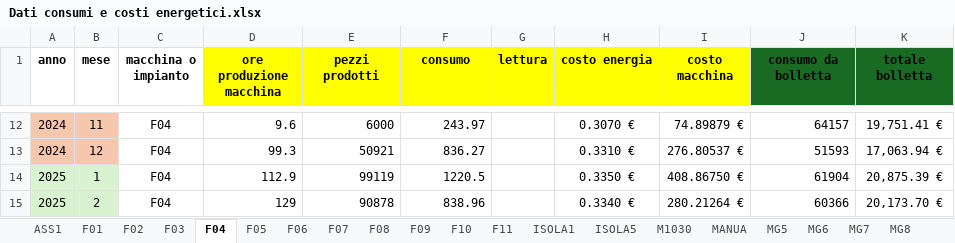
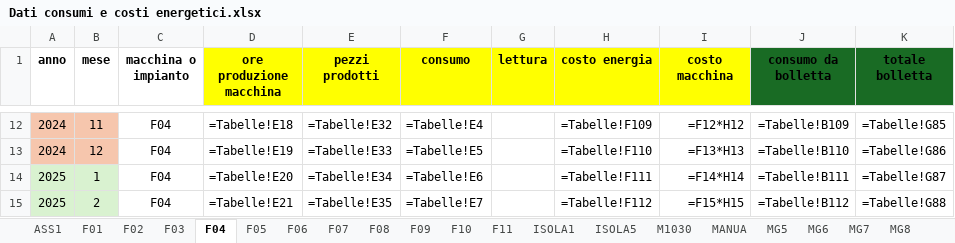
Before and after one commit to StefanoBonfanti66/energia_consumi_produzione, an Excel workbook: Dati consumi e costi energetici.xlsx, sheet F04, drawn as a sheet; only a part is shown, gaps mark what is left out; values as stored, in another font and other column widths than the file's, no borders; formulas without a stored value are shown as written; the diff covers the shown part only; the diff names each change by its address in the sheet, - before the commit and + after, or states it on an @@ line.

Commit message:
Aggiornamento dati consolidati con bolletta Ottobre e update README

```diff
--- a/Dati consumi e costi energetici.xlsx (sheet F04)
+++ b/Dati consumi e costi energetici.xlsx (sheet F04)
-D12 (ore produzione macchina): 9.6
+D12 (ore produzione macchina): =Tabelle!E18
-E12 (pezzi prodotti): 6000
+E12 (pezzi prodotti): =Tabelle!E32
-F12 (consumo): 243.97
+F12 (consumo): =Tabelle!E4
-H12 (costo energia): 0.3070 €
+H12 (costo energia): =Tabelle!F109
-I12 (costo macchina): 74.89879 €
+I12 (costo macchina): =F12*H12
-J12 (consumo da bolletta): 64157
+J12 (consumo da bolletta): =Tabelle!B109
-K12 (totale bolletta): 19,751.41 €
+K12 (totale bolletta): =Tabelle!G85
-D13 (ore produzione macchina): 99.3
+D13 (ore produzione macchina): =Tabelle!E19
-E13 (pezzi prodotti): 50921
+E13 (pezzi prodotti): =Tabelle!E33
-F13 (consumo): 836.27
+F13 (consumo): =Tabelle!E5
-H13 (costo energia): 0.3310 €
+H13 (costo energia): =Tabelle!F110
-I13 (costo macchina): 276.80537 €
+I13 (costo macchina): =F13*H13
-J13 (consumo da bolletta): 51593
+J13 (consumo da bolletta): =Tabelle!B110
-K13 (totale bolletta): 17,063.94 €
+K13 (totale bolletta): =Tabelle!G86
-D14 (ore produzione macchina): 112.9
+D14 (ore produzione macchina): =Tabelle!E20
-E14 (pezzi prodotti): 99119
+E14 (pezzi prodotti): =Tabelle!E34
-F14 (consumo): 1220.5
+F14 (consumo): =Tabelle!E6
-H14 (costo energia): 0.3350 €
+H14 (costo energia): =Tabelle!F111
-I14 (costo macchina): 408.86750 €
+I14 (costo macchina): =F14*H14
-J14 (consumo da bolletta): 61904
+J14 (consumo da bolletta): =Tabelle!B111
-K14 (totale bolletta): 20,875.39 €
+K14 (totale bolletta): =Tabelle!G87
-D15 (ore produzione macchina): 129
+D15 (ore produzione macchina): =Tabelle!E21
-E15 (pezzi prodotti): 90878
+E15 (pezzi prodotti): =Tabelle!E35
-F15 (consumo): 838.96
+F15 (consumo): =Tabelle!E7
-H15 (costo energia): 0.3340 €
+H15 (costo energia): =Tabelle!F112
-I15 (costo macchina): 280.21264 €
+I15 (costo macchina): =F15*H15
-J15 (consumo da bolletta): 60366
+J15 (consumo da bolletta): =Tabelle!B112
-K15 (totale bolletta): 20,173.70 €
+K15 (totale bolletta): =Tabelle!G88
```
Also changed, not shown: 94 edited cells elsewhere in this sheet, sheet Consolidato, sheet Tabelle, sheet TROV, sheet F06, sheet F07, sheet F05, 26 more sheets, hidden cells, charts or pictures, 1 other file.
